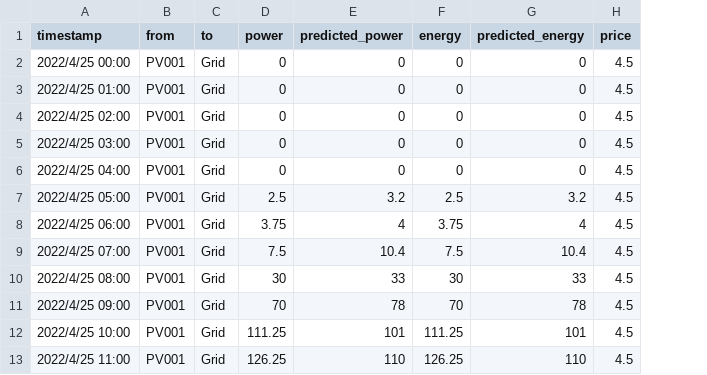
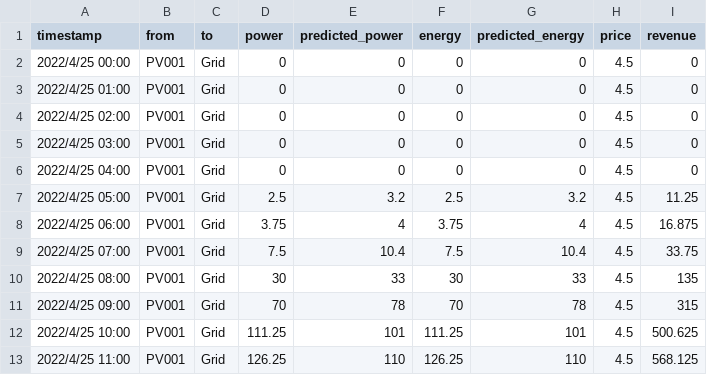
Before and after one commit to sheauhei/grafana_test, a CSV file: VPP_03_PV-Group/time-series/PV001.csv, drawn as a sheet; only a part is shown; the diff names each change by its address in the sheet, - before the commit and + after, or states it on an @@ line.

```diff
--- a/VPP_03_PV-Group/time-series/PV001.csv
+++ b/VPP_03_PV-Group/time-series/PV001.csv
+column I (revenue), rows 2-13: 0 | 0 | 0 | 0 | 0 | 11.25 | 16.875 | 33.75 | 135 | 315 | 500.625 | 568.125
```
Also changed, not shown: VPP_03_PV-Group/time-series/PV002.csv, VPP_03_PV-Group/time-series/PV003.csv, 5 other files.
